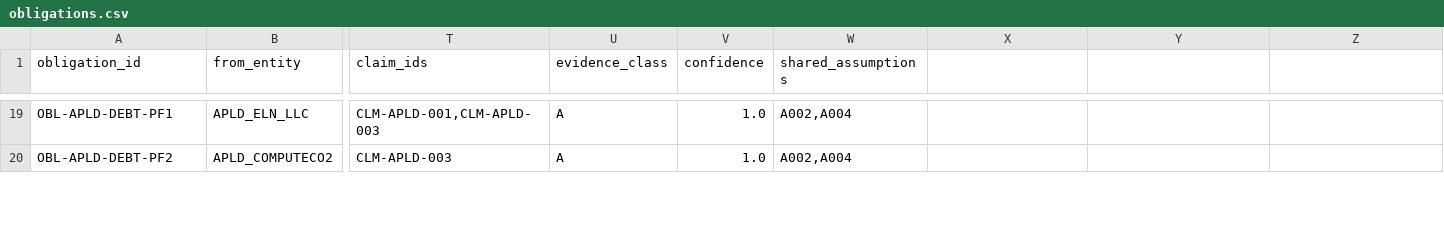
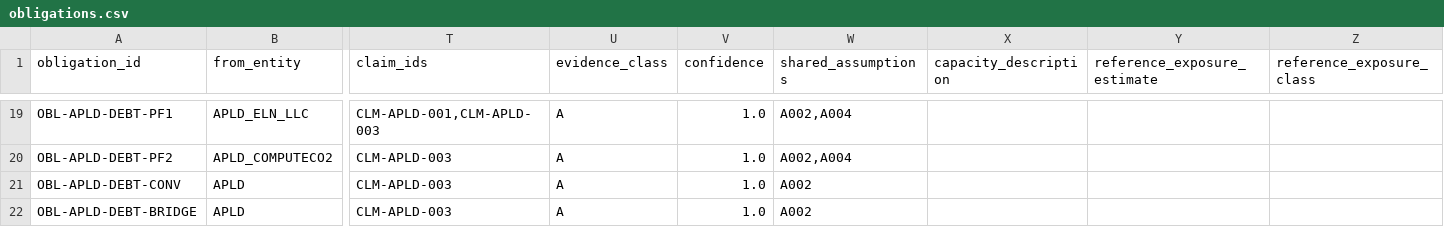
Before and after one commit to admiralorbiter/computational-sketchbook, a CSV file: 2026/2026-09-28-ai-infrastructure-network/data/processed/obligations.csv, drawn as a sheet; only a part is shown, gaps mark what is left out; rows hold the shown columns only; the diff covers the shown part only; the diff names each change by its address in the sheet, - before the commit and + after, or states it on an @@ line.

Commit message:
Phase 0.7.2: Corrective Patch & Pilot Freeze
- Split CoreWeave springing guarantees into uncapped legal indemnities (amount=None, amount_type=contingent_obligations): ELN-02 specifically covers Phase 2/4 Space (2 of 4 halls in Building 2), and ELN-03 carries a .125B Class C reference proxy (150/400 MW).
- Decomposed Applied Digital debt into 5 contractual instruments summing exactly to ,306.68M gross principal (vs ,975.94M net carrying debt): .35B PF1, .15B PF2,  convertibles,  floating bridge, and .68M other debt (0.00% drift).
- Calibrated SOFR rate shock baseline to .4M/yr (.4M CRWV + .0M APLD bridge facility), with sensitivity band .3M to .9M/yr.
- Reframed -40% GPU collateral haircut as a Modeled Refinancing-Capacity Gap (.32B Class C proxy); cash remains intact at .52B under DDTL 5.0 Section 2.05.
- Cached primary SEC exhibit HTMLs and verified 100% exact contiguous verbatim substring matching in automated validator.
- Replaced .max() with latest period .iloc[-1] check in validate.py.
- Synchronized README.md, FEEDBACK_PACK.md, RESUME_PROMPT.md, and documented ADR-010.
- Executed 13/13 cells in 01_five_company_pilot.ipynb and verified zero data drift.

```diff
--- a/2026/2026-09-28-ai-infrastructure-network/data/processed/obligations.csv
+++ b/2026/2026-09-28-ai-infrastructure-network/data/processed/obligations.csv
-X1: (empty)
+X1: capacity_description
-Y1: (empty)
+Y1: reference_exposure_estimate
-Z1: (empty)
+Z1: reference_exposure_class
+row 21: OBL-APLD-DEBT-CONV | APLD | CLM-APLD-003 | A | 1.0 | A002
+row 22: OBL-APLD-DEBT-BRIDGE | APLD | CLM-APLD-003 | A | 1.0 | A002
```
Also changed, not shown: 19 edited cells elsewhere in this file, 2026/2026-09-28-ai-infrastructure-network/data/processed/evidence_claims.csv, 2026/2026-09-28-ai-infrastructure-network/data/processed/financials.csv, 19 other files.
